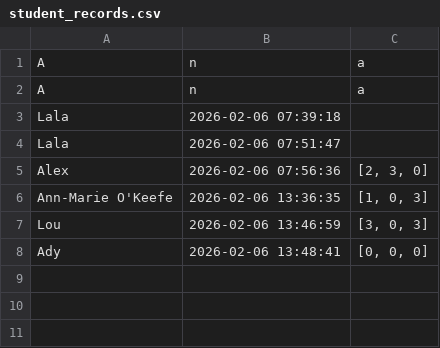
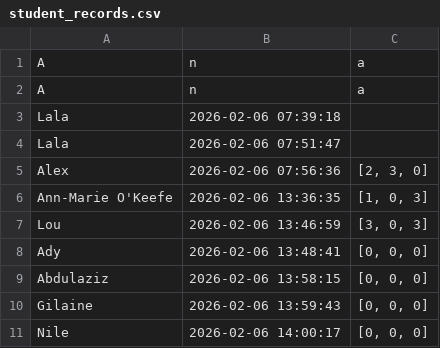
Before and after one commit to EDGENortheastern/if-combined-seminar3-simple-example, a CSV file: student_records.csv, drawn as a sheet.

```diff
--- a/student_records.csv
+++ b/student_records.csv
@@ -8 +8,4 @@ Lou,2026-02-06 13:46:59,"[3, 0, 3]"
 Ady,2026-02-06 13:48:41,"[0, 0, 0]"
+Abdulaziz,2026-02-06 13:58:15,"[0, 0, 0]"
+Gilaine,2026-02-06 13:59:43,"[0, 0, 0]"
+Nile,2026-02-06 14:00:17,"[0, 0, 0]"
```
Also changed, not shown: 1 other file.
